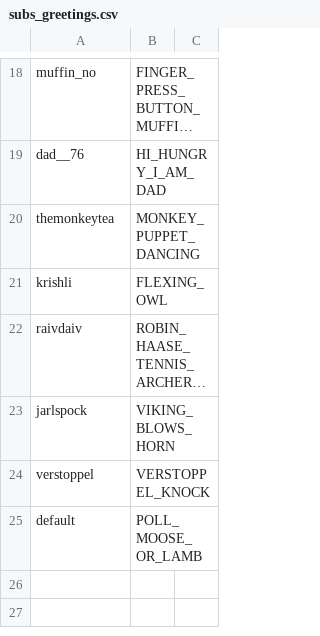
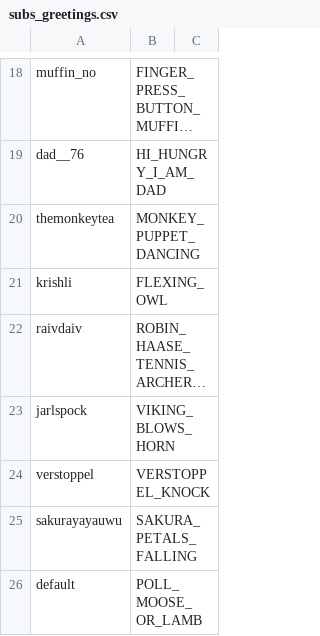
Before and after one commit to GlenRoger/Asynced_AlbotKeinstein, a CSV file: overlay_media/subs_greetings.csv, drawn as a sheet; only a part is shown, gaps mark what is left out; long unchanged cells end in ….

```diff
--- a/overlay_media/subs_greetings.csv
+++ b/overlay_media/subs_greetings.csv
@@ -24,2 +24,3 @@ jarlspock;VIKING_BLOWS_HORN;
 verstoppel;VERSTOPPEL_KNOCK;
+sakurayayauwu;SAKURA_PETALS_FALLING;
 default;POLL_MOOSE_OR_LAMB;
```
Also changed, not shown: overlay_media/Gifs/known_gifs.csv, 14 other files.
